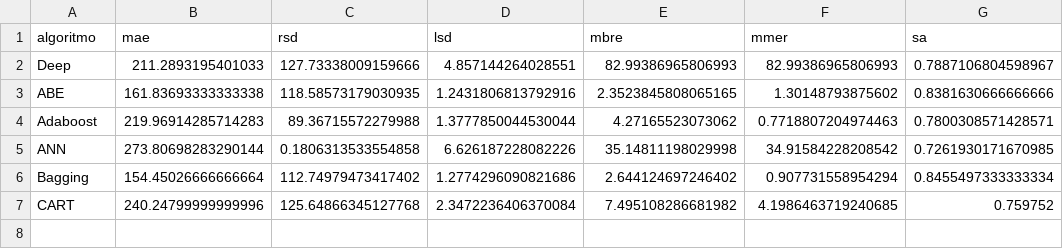
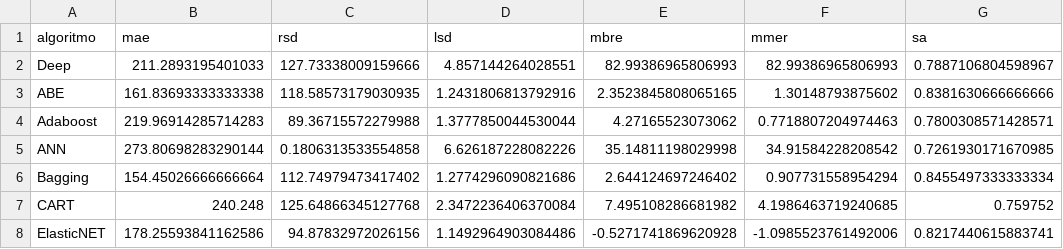
Before and after one commit to albertofernandezs/machine-learning, a CSV file: actualizacion/Kemerer.csv, drawn as a sheet.

Commit message:
Implementacion de algoritmos

```diff
--- a/actualizacion/Kemerer.csv
+++ b/actualizacion/Kemerer.csv
@@ -6,2 +6,3 @@ ANN,273.80698283290144,0.1806313533554858,6.626187228082226,35.14811198029998,34
 Bagging,154.45026666666664,112.74979473417402,1.2774296090821686,2.644124697246402,0.907731558954294,0.8455497333333334
-CART,240.24799999999996,125.64866345127768,2.3472236406370084,7.495108286681982,4.1986463719240685,0.759752
+CART,240.248,125.64866345127768,2.3472236406370084,7.495108286681982,4.1986463719240685,0.759752
+ElasticNET,178.25593841162586,94.87832972026156,1.1492964903084486,-0.5271741869620928,-1.0985523761492006,0.8217440615883741
```
